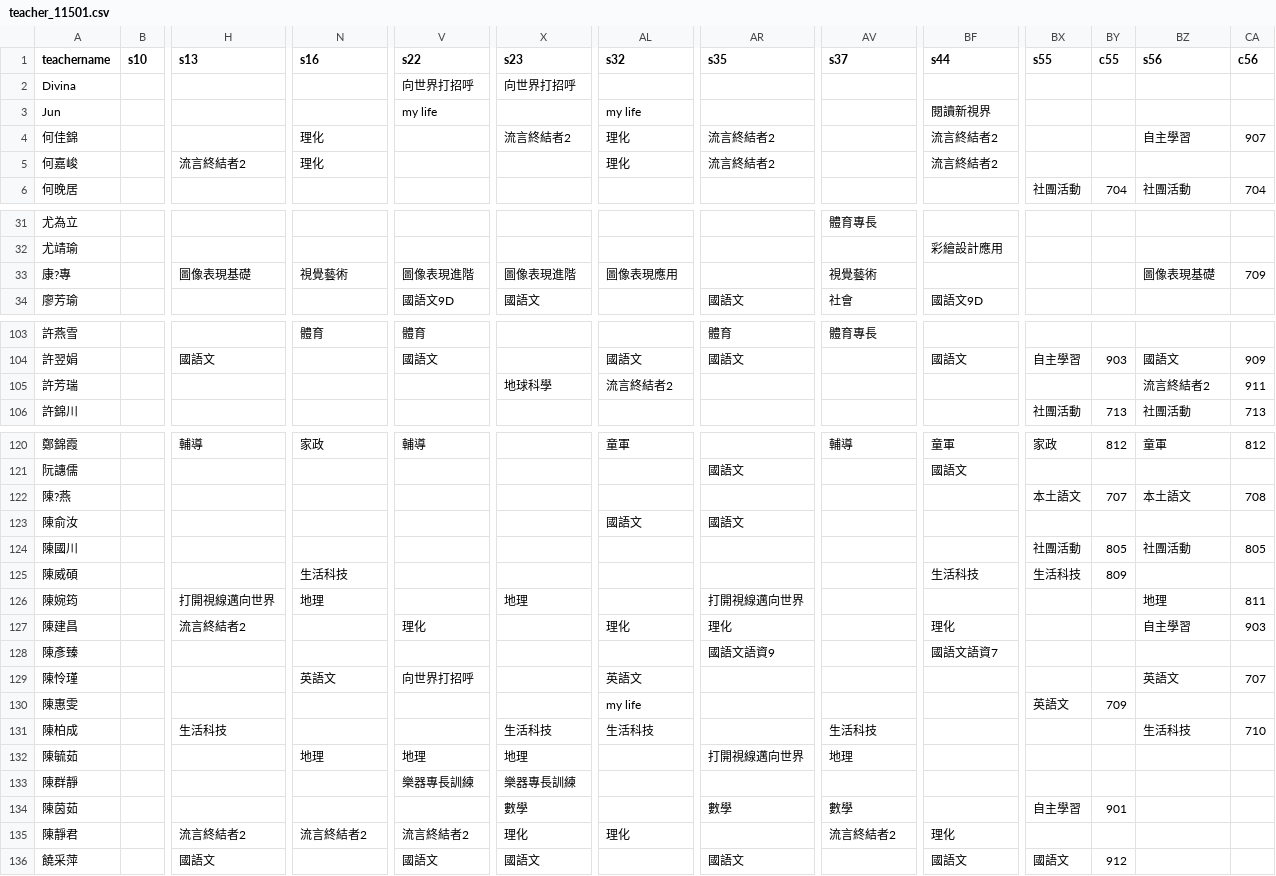
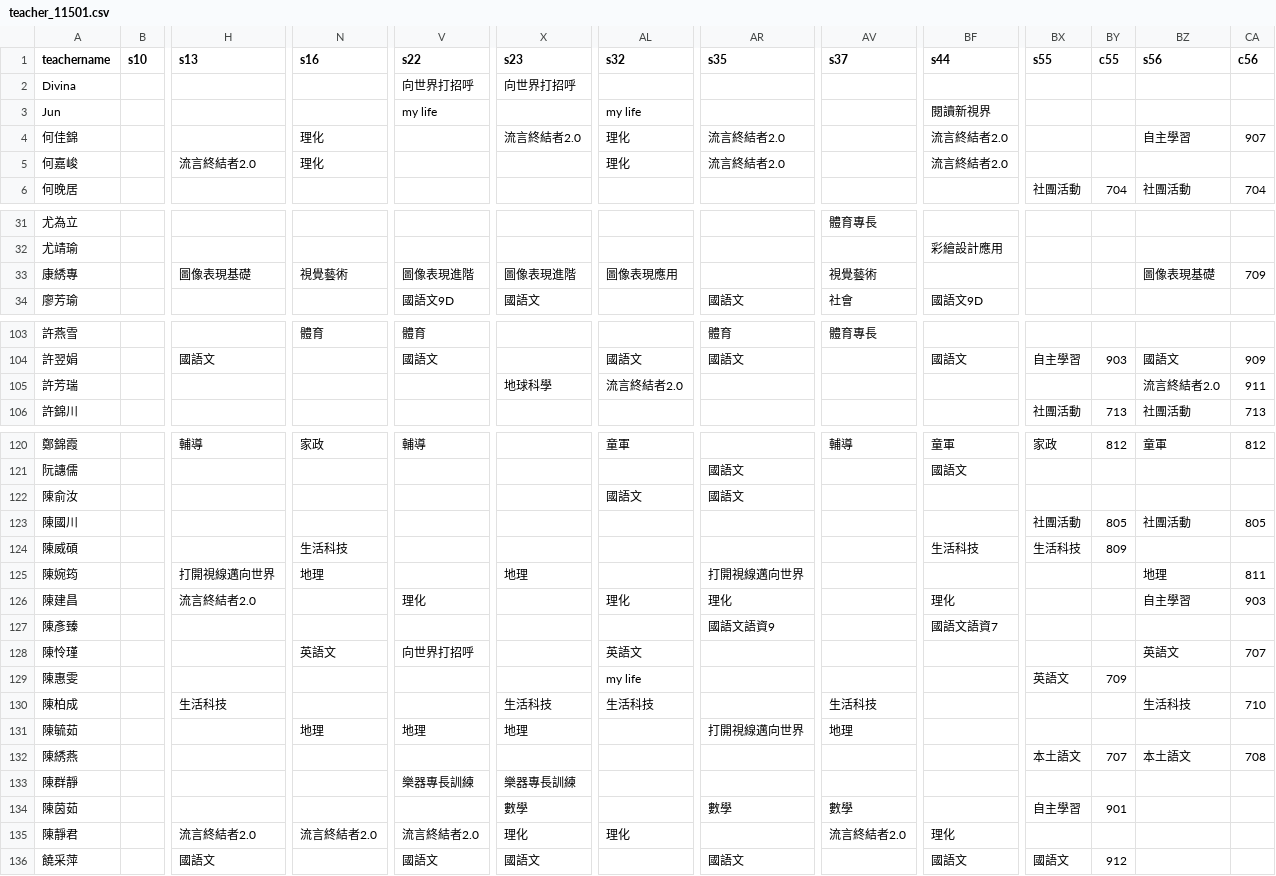
Before and after one commit to lcc1016/my-school-timetable1151, a CSV file: teacher_11501.csv, drawn as a sheet; only a part is shown, gaps mark what is left out; removed rows and columns are numbered as before the commit, all else as after; rows hold the shown columns only; the diff names each change by its address in the sheet, - before the commit and + after, or states it on an @@ line.

Commit message:
Add files via upload

```diff
--- a/teacher_11501.csv
+++ b/teacher_11501.csv
-X4 (s23): 流言終結者2
+X4 (s23): 流言終結者2.0
-AR4:AR5 (s35): 流言終結者2
+AR4:AR5 (s35): 流言終結者2.0
-BF4:BF5 (s44): 流言終結者2
+BF4:BF5 (s44): 流言終結者2.0
-H5 (s13): 流言終結者2
+H5 (s13): 流言終結者2.0
-A33 (teachername): 康?專
+A33 (teachername): 康綉專
-AL105 (s32): 流言終結者2
+AL105 (s32): 流言終結者2.0
-BZ105 (s56): 流言終結者2
+BZ105 (s56): 流言終結者2.0
-row 122: 陳?燕 |  |  |  |  |  |  |  |  |  | 本土語文 | 707 | 本土語文 | 708
-H126 (s13): 流言終結者2
+H126 (s13): 流言終結者2.0
+row 132: 陳綉燕 |  |  |  |  |  |  |  |  |  | 本土語文 | 707 | 本土語文 | 708
-H135 (s13): 流言終結者2
+H135 (s13): 流言終結者2.0
-N135 (s16): 流言終結者2
+N135 (s16): 流言終結者2.0
-V135 (s22): 流言終結者2
+V135 (s22): 流言終結者2.0
-AV135 (s37): 流言終結者2
+AV135 (s37): 流言終結者2.0
```
